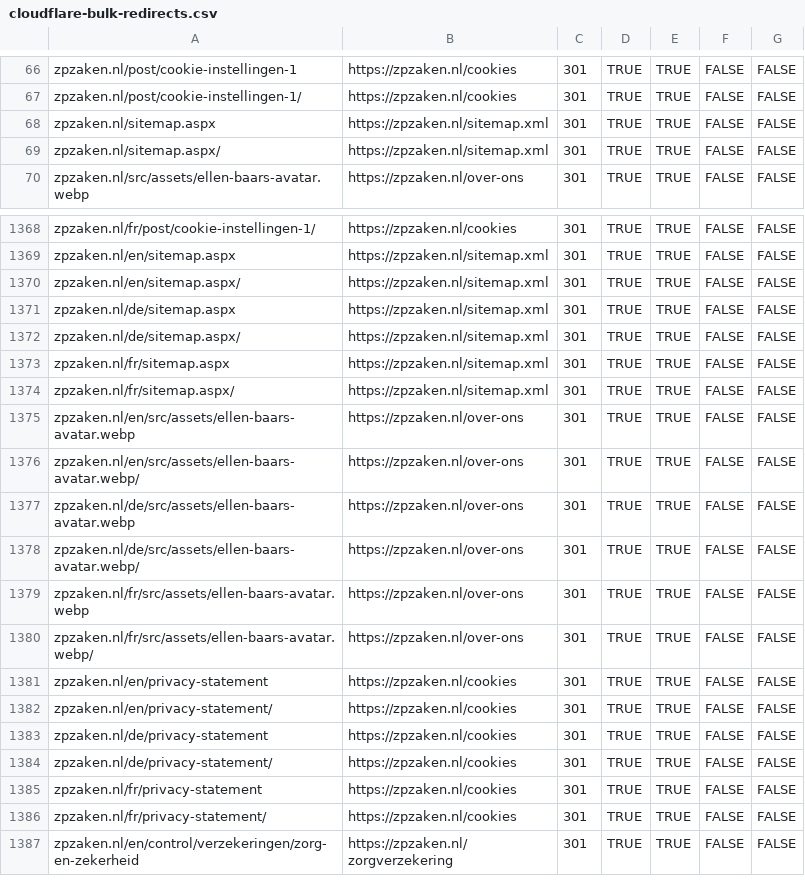
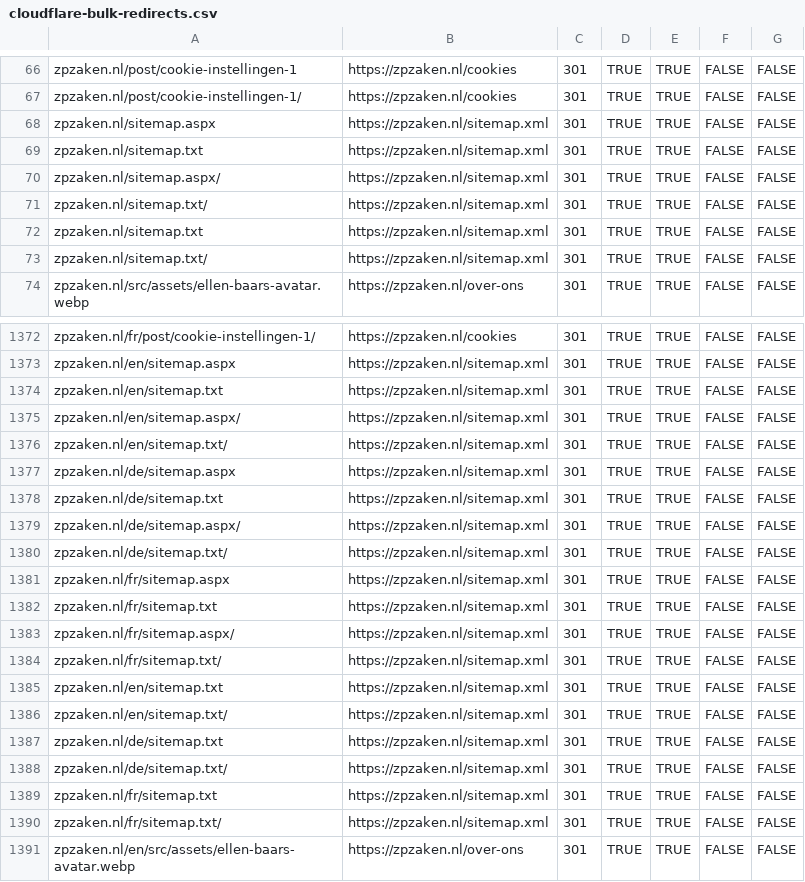
Before and after one commit to boykruiswijk-prog/zzpproject, a CSV file: docs/cloudflare-bulk-redirects.csv, drawn as a sheet; only a part is shown, gaps mark what is left out; the shorter side is filled out with more unchanged rows.

```diff
--- a/docs/cloudflare-bulk-redirects.csv
+++ b/docs/cloudflare-bulk-redirects.csv
@@ -68,3 +68,7 @@ zpzaken.nl/post/cookie-instellingen-1/,https://zpzaken.nl/cookies,301,TRUE,TRUE,
 zpzaken.nl/sitemap.aspx,https://zpzaken.nl/sitemap.xml,301,TRUE,TRUE,FALSE,FALSE
+zpzaken.nl/sitemap.txt,https://zpzaken.nl/sitemap.xml,301,TRUE,TRUE,FALSE,FALSE
 zpzaken.nl/sitemap.aspx/,https://zpzaken.nl/sitemap.xml,301,TRUE,TRUE,FALSE,FALSE
+zpzaken.nl/sitemap.txt/,https://zpzaken.nl/sitemap.xml,301,TRUE,TRUE,FALSE,FALSE
+zpzaken.nl/sitemap.txt,https://zpzaken.nl/sitemap.xml,301,TRUE,TRUE,FALSE,FALSE
+zpzaken.nl/sitemap.txt/,https://zpzaken.nl/sitemap.xml,301,TRUE,TRUE,FALSE,FALSE
 zpzaken.nl/src/assets/ellen-baars-avatar.webp,https://zpzaken.nl/over-ons,301,TRUE,TRUE,FALSE,FALSE
@@ -1369,7 +1373,19 @@ zpzaken.nl/fr/post/cookie-instellingen-1/,https://zpzaken.nl/cookies,301,TRUE,TR
 zpzaken.nl/en/sitemap.aspx,https://zpzaken.nl/sitemap.xml,301,TRUE,TRUE,FALSE,FALSE
+zpzaken.nl/en/sitemap.txt,https://zpzaken.nl/sitemap.xml,301,TRUE,TRUE,FALSE,FALSE
 zpzaken.nl/en/sitemap.aspx/,https://zpzaken.nl/sitemap.xml,301,TRUE,TRUE,FALSE,FALSE
+zpzaken.nl/en/sitemap.txt/,https://zpzaken.nl/sitemap.xml,301,TRUE,TRUE,FALSE,FALSE
 zpzaken.nl/de/sitemap.aspx,https://zpzaken.nl/sitemap.xml,301,TRUE,TRUE,FALSE,FALSE
+zpzaken.nl/de/sitemap.txt,https://zpzaken.nl/sitemap.xml,301,TRUE,TRUE,FALSE,FALSE
 zpzaken.nl/de/sitemap.aspx/,https://zpzaken.nl/sitemap.xml,301,TRUE,TRUE,FALSE,FALSE
+zpzaken.nl/de/sitemap.txt/,https://zpzaken.nl/sitemap.xml,301,TRUE,TRUE,FALSE,FALSE
 zpzaken.nl/fr/sitemap.aspx,https://zpzaken.nl/sitemap.xml,301,TRUE,TRUE,FALSE,FALSE
+zpzaken.nl/fr/sitemap.txt,https://zpzaken.nl/sitemap.xml,301,TRUE,TRUE,FALSE,FALSE
 zpzaken.nl/fr/sitemap.aspx/,https://zpzaken.nl/sitemap.xml,301,TRUE,TRUE,FALSE,FALSE
+zpzaken.nl/fr/sitemap.txt/,https://zpzaken.nl/sitemap.xml,301,TRUE,TRUE,FALSE,FALSE
+zpzaken.nl/en/sitemap.txt,https://zpzaken.nl/sitemap.xml,301,TRUE,TRUE,FALSE,FALSE
+zpzaken.nl/en/sitemap.txt/,https://zpzaken.nl/sitemap.xml,301,TRUE,TRUE,FALSE,FALSE
+zpzaken.nl/de/sitemap.txt,https://zpzaken.nl/sitemap.xml,301,TRUE,TRUE,FALSE,FALSE
+zpzaken.nl/de/sitemap.txt/,https://zpzaken.nl/sitemap.xml,301,TRUE,TRUE,FALSE,FALSE
+zpzaken.nl/fr/sitemap.txt,https://zpzaken.nl/sitemap.xml,301,TRUE,TRUE,FALSE,FALSE
+zpzaken.nl/fr/sitemap.txt/,https://zpzaken.nl/sitemap.xml,301,TRUE,TRUE,FALSE,FALSE
 zpzaken.nl/en/src/assets/ellen-baars-avatar.webp,https://zpzaken.nl/over-ons,301,TRUE,TRUE,FALSE,FALSE
```
Also changed, not shown: 1 other file.
